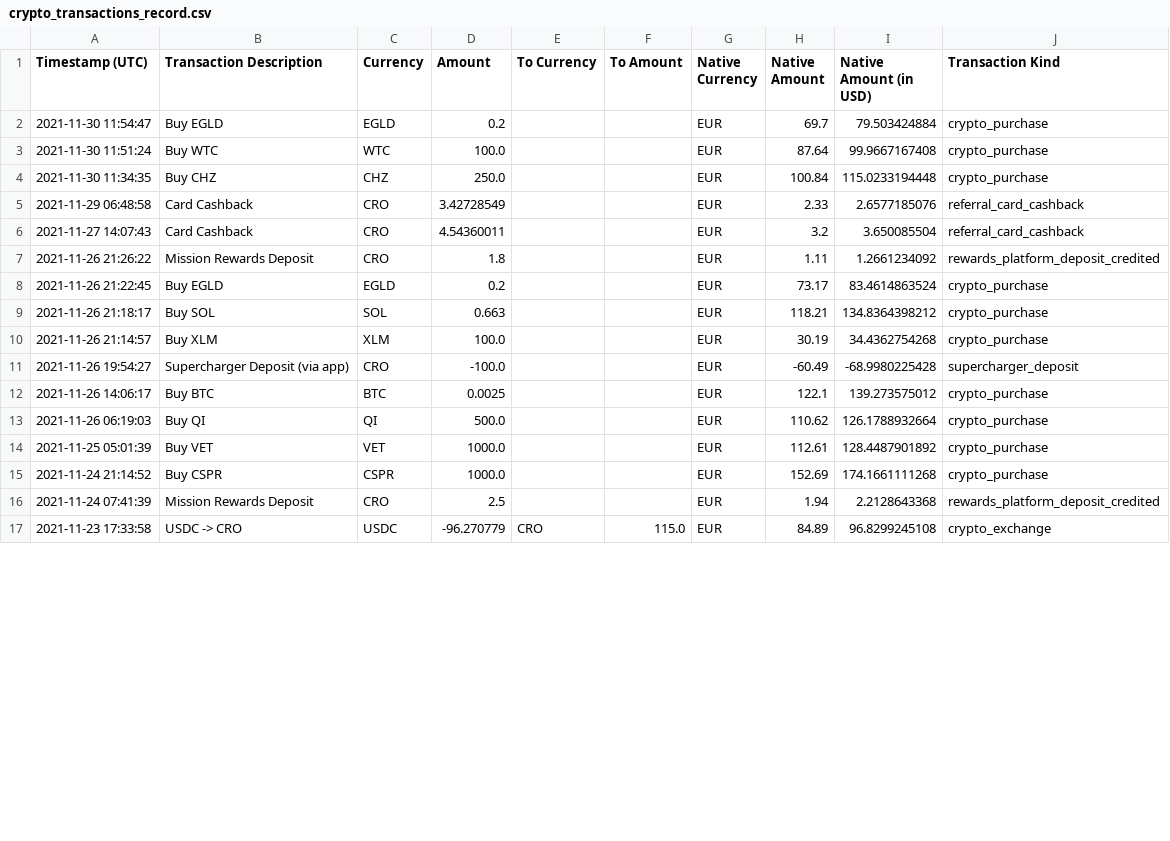
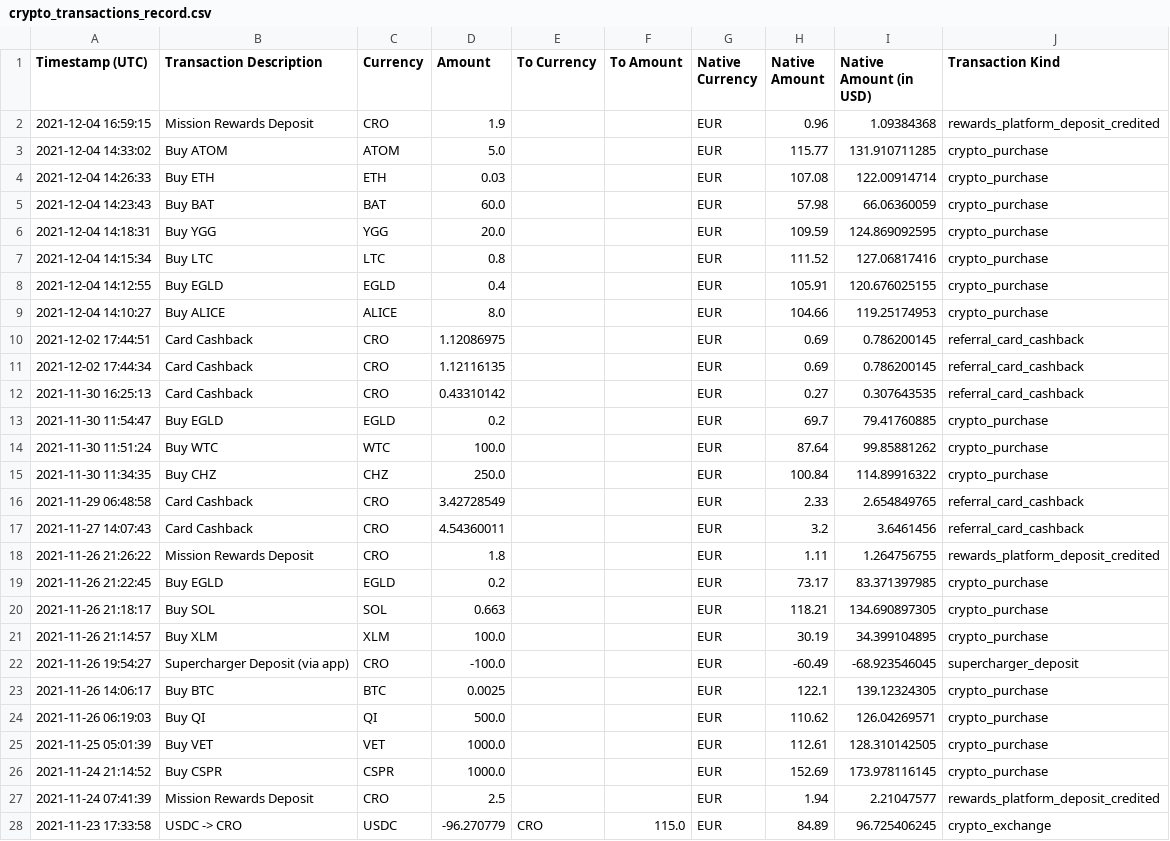
Before and after one commit to ganciaux/crypto-wallet, a CSV file: src/data/crypto_transactions_record.csv, drawn as a sheet; only a part is shown; the diff covers the shown part only.

```diff
--- a/src/data/crypto_transactions_record.csv
+++ b/src/data/crypto_transactions_record.csv
@@ -1,17 +1,28 @@
 Timestamp (UTC),Transaction Description,Currency,Amount,To Currency,To Amount,Native Currency,Native Amount,Native Amount (in USD),Transaction Kind
-2021-11-30 11:54:47,Buy EGLD,EGLD,0.2,,,EUR,69.7,79.503424884,crypto_purchase
-2021-11-30 11:51:24,Buy WTC,WTC,100.0,,,EUR,87.64,99.9667167408,crypto_purchase
-2021-11-30 11:34:35,Buy CHZ,CHZ,250.0,,,EUR,100.84,115.0233194448,crypto_purchase
-2021-11-29 06:48:58,Card Cashback,CRO,3.42728549,,,EUR,2.33,2.6577185076,referral_card_cashback
-2021-11-27 14:07:43,Card Cashback,CRO,4.54360011,,,EUR,3.2,3.650085504,referral_card_cashback
-2021-11-26 21:26:22,Mission Rewards Deposit,CRO,1.8,,,EUR,1.11,1.2661234092,rewards_platform_deposit_credited
-2021-11-26 21:22:45,Buy EGLD,EGLD,0.2,,,EUR,73.17,83.4614863524,crypto_purchase
-2021-11-26 21:18:17,Buy SOL,SOL,0.663,,,EUR,118.21,134.8364398212,crypto_purchase
-2021-11-26 21:14:57,Buy XLM,XLM,100.0,,,EUR,30.19,34.4362754268,crypto_purchase
-2021-11-26 19:54:27,Supercharger Deposit (via app),CRO,-100.0,,,EUR,-60.49,-68.9980225428,supercharger_deposit
-2021-11-26 14:06:17,Buy BTC,BTC,0.0025,,,EUR,122.1,139.273575012,crypto_purchase
-2021-11-26 06:19:03,Buy QI,QI,500.0,,,EUR,110.62,126.1788932664,crypto_purchase
-2021-11-25 05:01:39,Buy VET,VET,1000.0,,,EUR,112.61,128.4487901892,crypto_purchase
-2021-11-24 21:14:52,Buy CSPR,CSPR,1000.0,,,EUR,152.69,174.1661111268,crypto_purchase
-2021-11-24 07:41:39,Mission Rewards Deposit,CRO,2.5,,,EUR,1.94,2.2128643368,rewards_platform_deposit_credited
-2021-11-23 17:33:58,USDC -> CRO,USDC,-96.270779,CRO,115.0,EUR,84.89,96.8299245108,crypto_exchange
+2021-12-04 16:59:15,Mission Rewards Deposit,CRO,1.9,,,EUR,0.96,1.09384368,rewards_platform_deposit_credited
+2021-12-04 14:33:02,Buy ATOM,ATOM,5.0,,,EUR,115.77,131.910711285,crypto_purchase
+2021-12-04 14:26:33,Buy ETH,ETH,0.03,,,EUR,107.08,122.00914714,crypto_purchase
+2021-12-04 14:23:43,Buy BAT,BAT,60.0,,,EUR,57.98,66.06360059,crypto_purchase
+2021-12-04 14:18:31,Buy YGG,YGG,20.0,,,EUR,109.59,124.869092595,crypto_purchase
+2021-12-04 14:15:34,Buy LTC,LTC,0.8,,,EUR,111.52,127.06817416,crypto_purchase
+2021-12-04 14:12:55,Buy EGLD,EGLD,0.4,,,EUR,105.91,120.676025155,crypto_purchase
+2021-12-04 14:10:27,Buy ALICE,ALICE,8.0,,,EUR,104.66,119.25174953,crypto_purchase
+2021-12-02 17:44:51,Card Cashback,CRO,1.12086975,,,EUR,0.69,0.786200145,referral_card_cashback
+2021-12-02 17:44:34,Card Cashback,CRO,1.12116135,,,EUR,0.69,0.786200145,referral_card_cashback
+2021-11-30 16:25:13,Card Cashback,CRO,0.43310142,,,EUR,0.27,0.307643535,referral_card_cashback
+2021-11-30 11:54:47,Buy EGLD,EGLD,0.2,,,EUR,69.7,79.41760885,crypto_purchase
+2021-11-30 11:51:24,Buy WTC,WTC,100.0,,,EUR,87.64,99.85881262,crypto_purchase
+2021-11-30 11:34:35,Buy CHZ,CHZ,250.0,,,EUR,100.84,114.89916322,crypto_purchase
+2021-11-29 06:48:58,Card Cashback,CRO,3.42728549,,,EUR,2.33,2.654849765,referral_card_cashback
+2021-11-27 14:07:43,Card Cashback,CRO,4.54360011,,,EUR,3.2,3.6461456,referral_card_cashback
+2021-11-26 21:26:22,Mission Rewards Deposit,CRO,1.8,,,EUR,1.11,1.264756755,rewards_platform_deposit_credited
+2021-11-26 21:22:45,Buy EGLD,EGLD,0.2,,,EUR,73.17,83.371397985,crypto_purchase
+2021-11-26 21:18:17,Buy SOL,SOL,0.663,,,EUR,118.21,134.690897305,crypto_purchase
+2021-11-26 21:14:57,Buy XLM,XLM,100.0,,,EUR,30.19,34.399104895,crypto_purchase
+2021-11-26 19:54:27,Supercharger Deposit (via app),CRO,-100.0,,,EUR,-60.49,-68.923546045,supercharger_deposit
+2021-11-26 14:06:17,Buy BTC,BTC,0.0025,,,EUR,122.1,139.12324305,crypto_purchase
+2021-11-26 06:19:03,Buy QI,QI,500.0,,,EUR,110.62,126.04269571,crypto_purchase
+2021-11-25 05:01:39,Buy VET,VET,1000.0,,,EUR,112.61,128.310142505,crypto_purchase
+2021-11-24 21:14:52,Buy CSPR,CSPR,1000.0,,,EUR,152.69,173.978116145,crypto_purchase
+2021-11-24 07:41:39,Mission Rewards Deposit,CRO,2.5,,,EUR,1.94,2.21047577,rewards_platform_deposit_credited
+2021-11-23 17:33:58,USDC -> CRO,USDC,-96.270779,CRO,115.0,EUR,84.89,96.725406245,crypto_exchange
```
Also changed, not shown: 25 edited cells elsewhere in this file, 15 other files.
